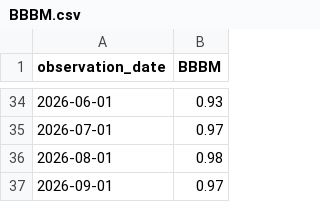
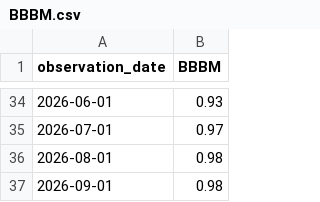
Before and after one commit to uihansol/credit-cycle-dashboard, a CSV file: credit-cycle/data/BBBM.csv, drawn as a sheet; only a part is shown, gaps mark what is left out.

```diff
--- a/credit-cycle/data/BBBM.csv
+++ b/credit-cycle/data/BBBM.csv
@@ -36,2 +36,2 @@ observation_date,BBBM
 2026-08-01,0.98
-2026-09-01,0.97
+2026-09-01,0.98
```
Also changed, not shown: credit-cycle/data/BBB.csv, credit-cycle/data/HY.csv, 2 other files.
